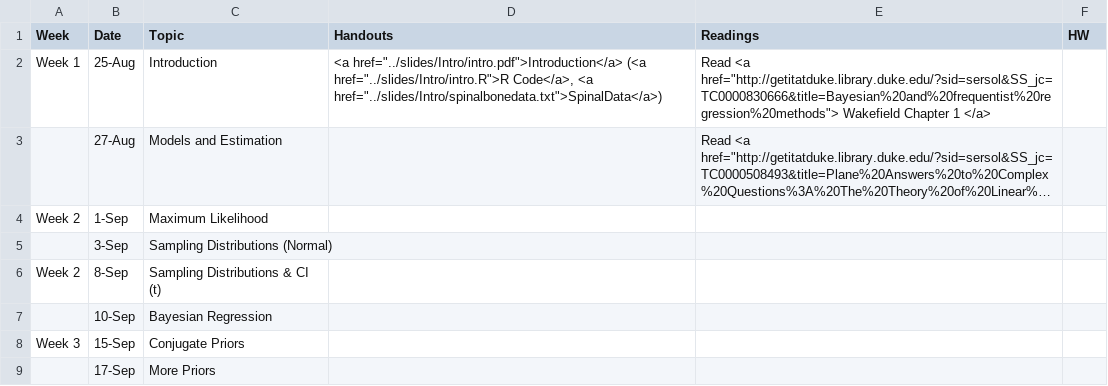
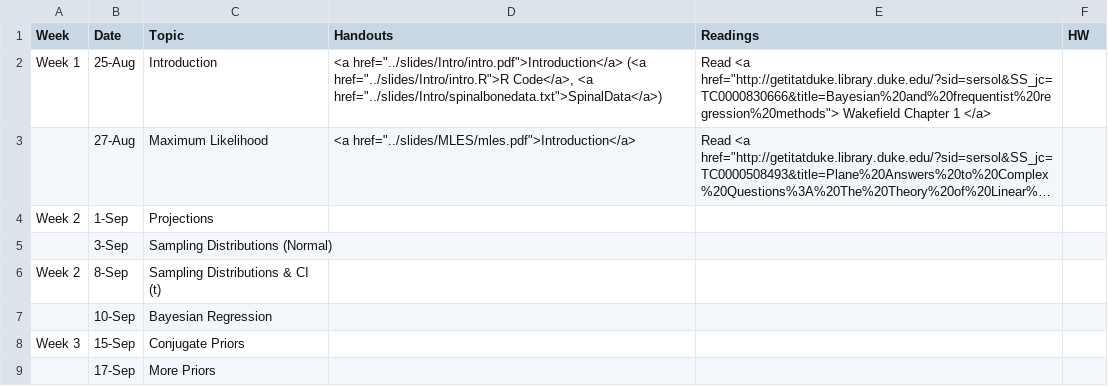
Before and after one commit to merliseclyde/sta721-F16, a CSV file: STA721_F15_web/_csv/schedule.csv, drawn as a sheet; only a part is shown; long unchanged cells end in …; the diff names each change by its address in the sheet, - before the commit and + after, or states it on an @@ line.

Commit message:
added MLE lecture notes and HW1 to calendar

```diff
--- a/STA721_F15_web/_csv/schedule.csv
+++ b/STA721_F15_web/_csv/schedule.csv
-C3 (Topic): Models and Estimation
+C3 (Topic): Maximum Likelihood
-D3 (Handouts): (empty)
+D3 (Handouts): <a href="../slides/MLES/mles.pdf">Introduction</a>
-C4 (Topic): Maximum Likelihood
+C4 (Topic): Projections
```
